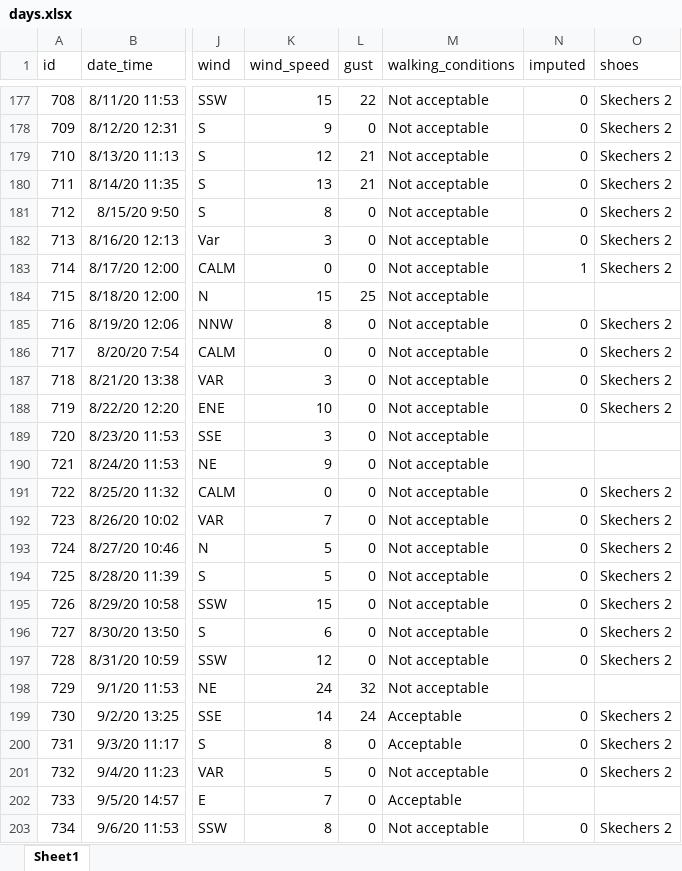
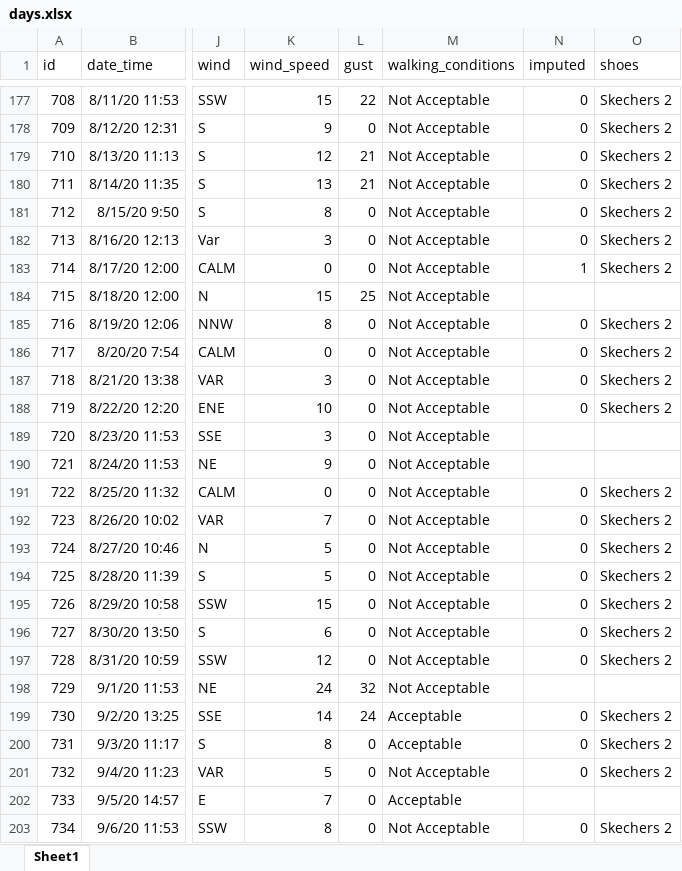
Before and after one commit to gitHubSlinkman/MyWalks, an Excel workbook: data/days.xlsx, sheet Sheet1, drawn as a sheet; only a part is shown, gaps mark what is left out; values as stored, in another font and other column widths than the file's, no borders; the diff covers the shown part only; the diff names each change by its address in the sheet, - before the commit and + after, or states it on an @@ line.

```diff
--- a/data/days.xlsx (sheet Sheet1)
+++ b/data/days.xlsx (sheet Sheet1)
-M177:M198 (walking_conditions): Not acceptable
+M177:M198 (walking_conditions): Not Acceptable
-M201 (walking_conditions): Not acceptable
+M201 (walking_conditions): Not Acceptable
-M203 (walking_conditions): Not acceptable
+M203 (walking_conditions): Not Acceptable
```
Also changed, not shown: 1 added row and 88 edited cells elsewhere in this sheet, 2 other files.
